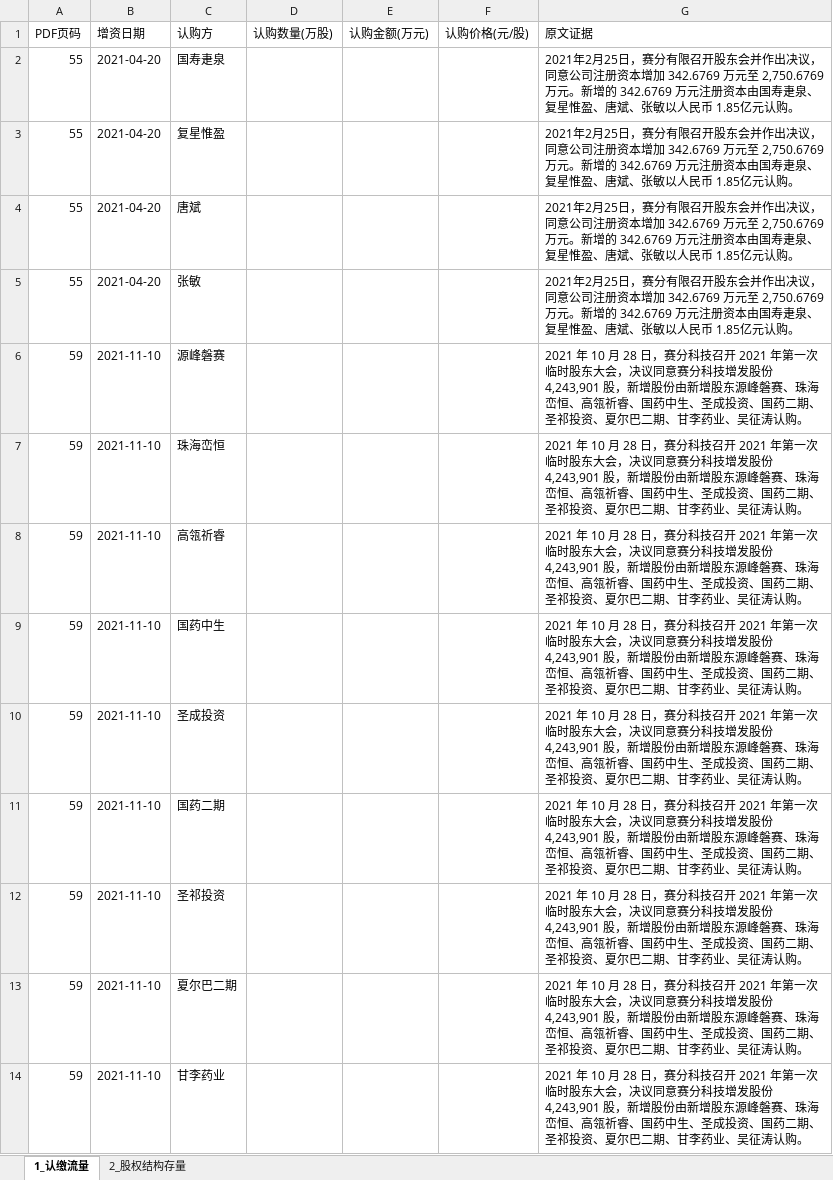
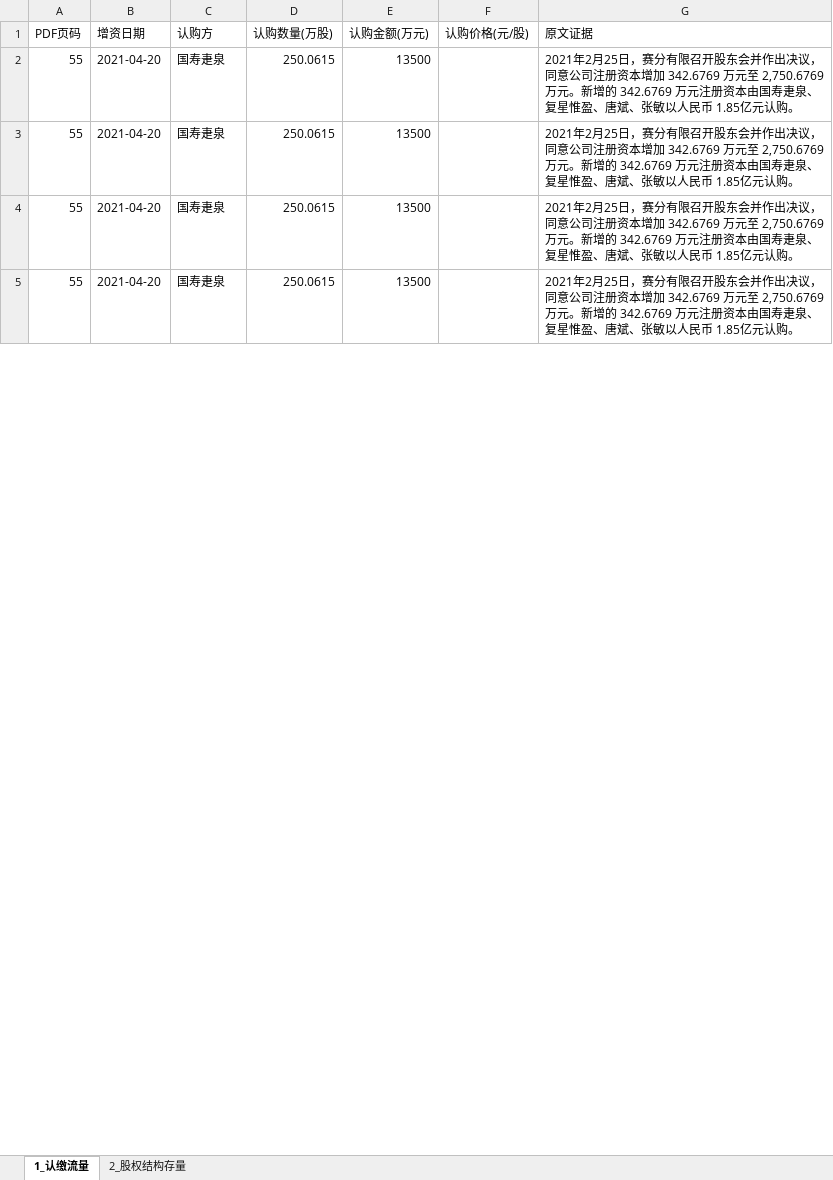
Before and after one commit to flyxx-pro/team-star, an Excel workbook: outputs/week2_excel/688758_赛分科技_三表抽取.xlsx, sheet 1_认缴流量, drawn as a sheet; only a part is shown; values as stored, in another font and other column widths than the file's, no borders; removed rows and columns are numbered as before the commit, all else as after; the diff covers the shown part only; the diff names each change by its address in the sheet, - before the commit and + after, or states it on an @@ line.

```diff
--- a/outputs/week2_excel/688758_赛分科技_三表抽取.xlsx (sheet 1_认缴流量)
+++ b/outputs/week2_excel/688758_赛分科技_三表抽取.xlsx (sheet 1_认缴流量)
-D2:D5 (认购数量(万股)): (empty)
+D2:D5 (认购数量(万股)): 250.0615
-E2:E5 (认购金额(万元)): (empty)
+E2:E5 (认购金额(万元)): 13500
-C3 (认购方): 复星惟盈
+C3 (认购方): 国寿疌泉
-C4 (认购方): 唐斌
+C4 (认购方): 国寿疌泉
-C5 (认购方): 张敏
+C5 (认购方): 国寿疌泉
-row 6: 59 | 2021-11-10 | 源峰磐赛 |  |  |  | 2021 年 10 月 28 日，赛分科技召开 2021 年第一次临时股东大会，决议同意赛分科技增发股份 4,243,901 股，新增股份由新增股东源峰磐赛、珠海峦恒、高瓴祈睿、国药中生、圣成投资、国药二期、圣祁投资、夏尔巴二期、甘李药业、吴征涛认购。
-row 7: 59 | 2021-11-10 | 珠海峦恒 |  |  |  | 2021 年 10 月 28 日，赛分科技召开 2021 年第一次临时股东大会，决议同意赛分科技增发股份 4,243,901 股，新增股份由新增股东源峰磐赛、珠海峦恒、高瓴祈睿、国药中生、圣成投资、国药二期、圣祁投资、夏尔巴二期、甘李药业、吴征涛认购。
-row 8: 59 | 2021-11-10 | 高瓴祈睿 |  |  |  | 2021 年 10 月 28 日，赛分科技召开 2021 年第一次临时股东大会，决议同意赛分科技增发股份 4,243,901 股，新增股份由新增股东源峰磐赛、珠海峦恒、高瓴祈睿、国药中生、圣成投资、国药二期、圣祁投资、夏尔巴二期、甘李药业、吴征涛认购。
-row 9: 59 | 2021-11-10 | 国药中生 |  |  |  | 2021 年 10 月 28 日，赛分科技召开 2021 年第一次临时股东大会，决议同意赛分科技增发股份 4,243,901 股，新增股份由新增股东源峰磐赛、珠海峦恒、高瓴祈睿、国药中生、圣成投资、国药二期、圣祁投资、夏尔巴二期、甘李药业、吴征涛认购。
-row 10: 59 | 2021-11-10 | 圣成投资 |  |  |  | 2021 年 10 月 28 日，赛分科技召开 2021 年第一次临时股东大会，决议同意赛分科技增发股份 4,243,901 股，新增股份由新增股东源峰磐赛、珠海峦恒、高瓴祈睿、国药中生、圣成投资、国药二期、圣祁投资、夏尔巴二期、甘李药业、吴征涛认购。
-row 11: 59 | 2021-11-10 | 国药二期 |  |  |  | 2021 年 10 月 28 日，赛分科技召开 2021 年第一次临时股东大会，决议同意赛分科技增发股份 4,243,901 股，新增股份由新增股东源峰磐赛、珠海峦恒、高瓴祈睿、国药中生、圣成投资、国药二期、圣祁投资、夏尔巴二期、甘李药业、吴征涛认购。
-row 12: 59 | 2021-11-10 | 圣祁投资 |  |  |  | 2021 年 10 月 28 日，赛分科技召开 2021 年第一次临时股东大会，决议同意赛分科技增发股份 4,243,901 股，新增股份由新增股东源峰磐赛、珠海峦恒、高瓴祈睿、国药中生、圣成投资、国药二期、圣祁投资、夏尔巴二期、甘李药业、吴征涛认购。
-row 13: 59 | 2021-11-10 | 夏尔巴二期 |  |  |  | 2021 年 10 月 28 日，赛分科技召开 2021 年第一次临时股东大会，决议同意赛分科技增发股份 4,243,901 股，新增股份由新增股东源峰磐赛、珠海峦恒、高瓴祈睿、国药中生、圣成投资、国药二期、圣祁投资、夏尔巴二期、甘李药业、吴征涛认购。
-row 14: 59 | 2021-11-10 | 甘李药业 |  |  |  | 2021 年 10 月 28 日，赛分科技召开 2021 年第一次临时股东大会，决议同意赛分科技增发股份 4,243,901 股，新增股份由新增股东源峰磐赛、珠海峦恒、高瓴祈睿、国药中生、圣成投资、国药二期、圣祁投资、夏尔巴二期、甘李药业、吴征涛认购。
```
Also changed, not shown: 11 added rows and 2 removed rows elsewhere in this sheet, outputs/week2_excel/001282_三联锻造_三表抽取.xlsx, outputs/week2_excel/301563_云汉芯城_三表抽取.xlsx, 7 other files.
